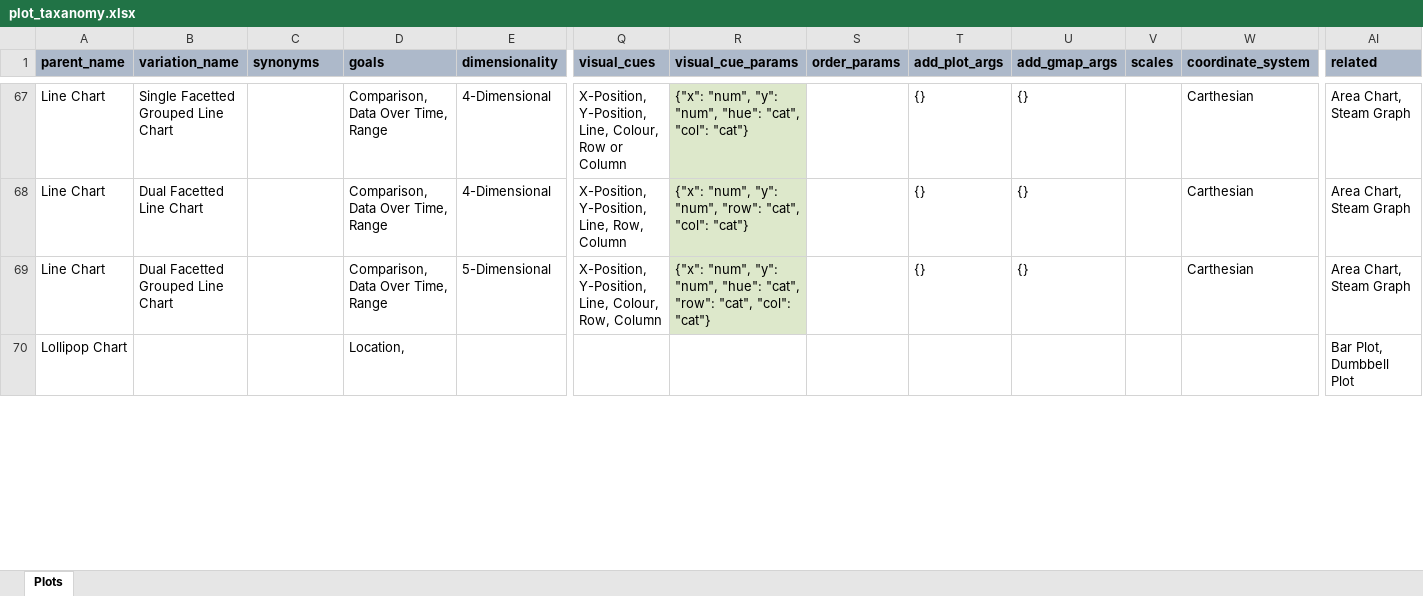
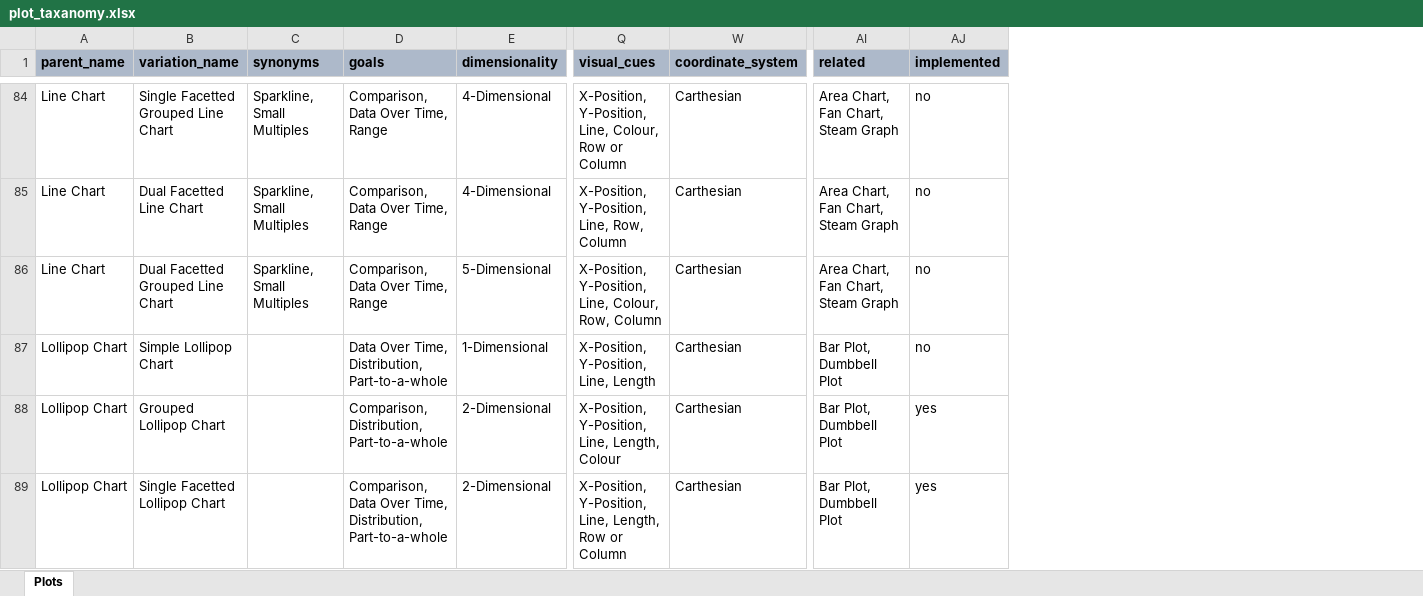
Before and after one commit to m-p-esser/data-visualization-catalogue, an Excel workbook: data/plot_taxanomy/plot_taxanomy.xlsx, sheet Plots, drawn as a sheet; only a part is shown, gaps mark what is left out; values as stored, in another font and other column widths than the file's, no borders; charts and pictures not drawn; removed rows and columns are numbered as before the commit, all else as after; rows hold the shown columns only; the diff covers the shown part only; the diff names each change by its address in the sheet, - before the commit and + after, or states it on an @@ line.

Commit message:
Updated plot taxanomy

```diff
--- a/data/plot_taxanomy/plot_taxanomy.xlsx (sheet Plots)
+++ b/data/plot_taxanomy/plot_taxanomy.xlsx (sheet Plots)
@@ column R (visual_cue_params) hidden, rows 67-69: {"x": "num", "y": "num", "hue": "cat", "col": "cat"} | {"x": "num", "y": "num", "row": "cat", "col": "cat"} | {"x": "num", "y": "num", "hue": "cat", "row": "cat", "col": "cat"} @@
@@ column S (order_params) hidden, empty @@
@@ column T (add_plot_args) hidden, rows 67-69: all {} @@
@@ column U (add_gmap_args) hidden, rows 67-69: all {} @@
@@ column V (scales) hidden, empty @@
+column AJ (implemented), rows 84-86: all no
-C84:C86 (synonyms): (empty)
+C84:C86 (synonyms): Sparkline, Small Multiples
-AI84:AI86 (related): Area Chart, Steam Graph
+AI84:AI86 (related): Area Chart, Fan Chart, Steam Graph
-row 70: Lollipop Chart |  |  | Location, |  |  |  |  |  |  |  |  | Bar Plot, Dumbbell Plot
+row 87: Lollipop Chart | Simple Lollipop Chart |  | Data Over Time, Distribution, Part-to-a-whole | 1-Dimensional | X-Position, Y-Position, Line, Length | Carthesian | Bar Plot, Dumbbell Plot | no
+row 88: Lollipop Chart | Grouped Lollipop Chart |  | Comparison, Distribution, Part-to-a-whole | 2-Dimensional | X-Position, Y-Position, Line, Length, Colour | Carthesian | Bar Plot, Dumbbell Plot | yes
+row 89: Lollipop Chart | Single Facetted Lollipop Chart |  | Comparison, Data Over Time, Distribution, Part-to-a-whole | 2-Dimensional | X-Position, Y-Position, Line, Length, Row or Column | Carthesian | Bar Plot, Dumbbell Plot | yes
```
Also changed, not shown: 37 added rows, 17 removed rows, 65 edited cells and cell formats elsewhere in this sheet, hidden cells, 1 other file.
